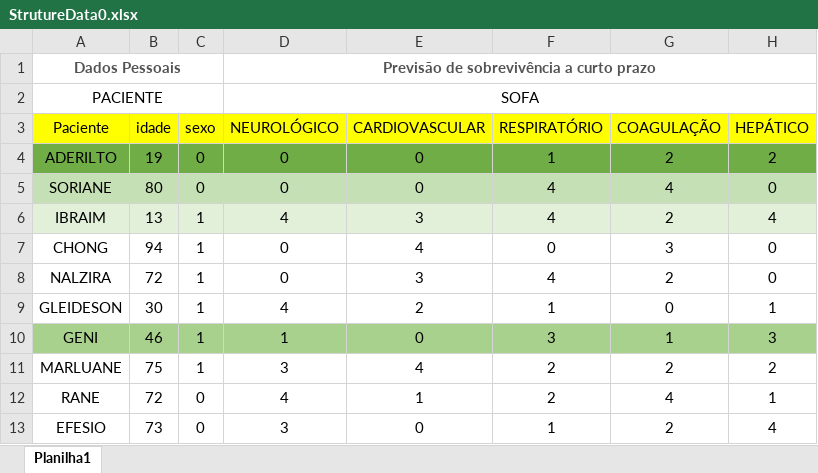
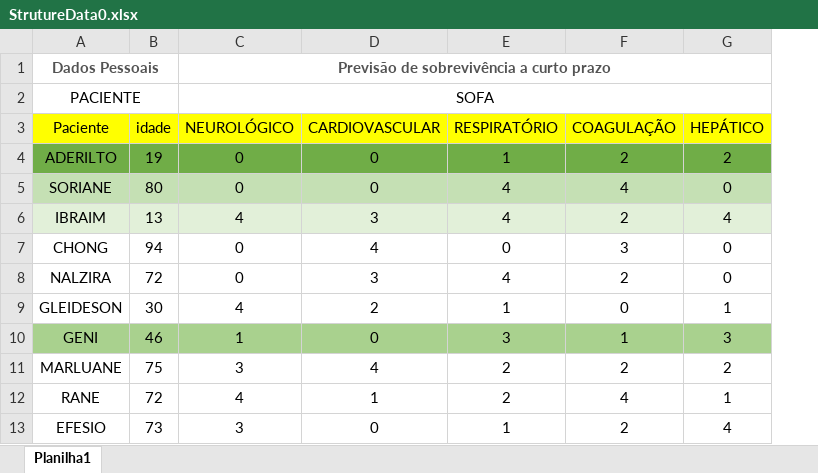
Before and after one commit to alisonsassi95/MedicalDecisionSupport, an Excel workbook: CalculateAMIB/GenerateCSV/StrutureData0.xlsx, sheet Planilha1, drawn as a sheet; only a part is shown; values as stored, in another font and other column widths than the file's, no borders; charts and pictures not drawn; the diff names each change by its address in the sheet, - before the commit and + after, or states it on an @@ line.

Commit message:
ajust in code calculate

```diff
--- a/CalculateAMIB/GenerateCSV/StrutureData0.xlsx (sheet Planilha1)
+++ b/CalculateAMIB/GenerateCSV/StrutureData0.xlsx (sheet Planilha1)
-column C (sexo), rows 4-13: 0 | 0 | 1 | 1 | 1 | 1 | 1 | 1 | 0 | 0
```
Also changed, not shown: formulas that keep their value, charts or pictures, 4 other files.
